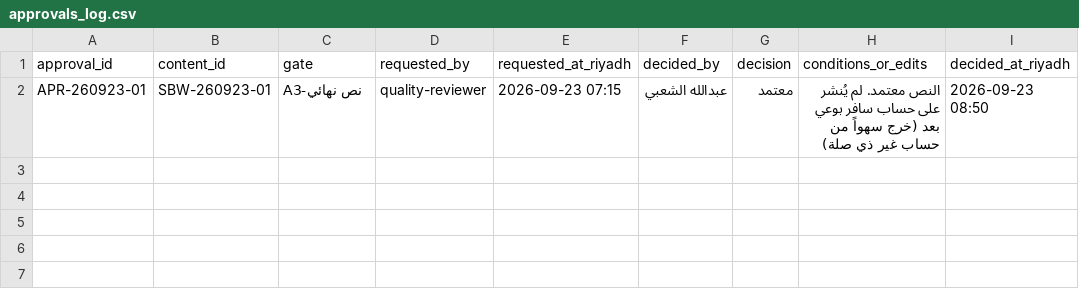
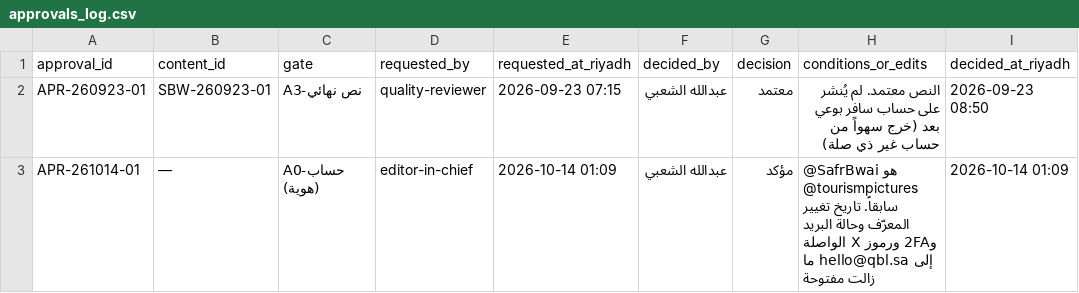
Before and after one commit to aalshabi/safrbwai, a CSV file: ops/content-os/templates/approvals_log.csv, drawn as a sheet; the diff names each change by its address in the sheet, - before the commit and + after, or states it on an @@ line.

```diff
--- a/ops/content-os/templates/approvals_log.csv
+++ b/ops/content-os/templates/approvals_log.csv
+row 3: APR-261014-01 | — | A0-حساب (هوية) | editor-in-chief | 2026-10-14 01:09 | عبدالله الشعبي | مؤكد | @SafrBwai هو @tourismpictures سابقاً. تاريخ تغيير المعرّف وحالة البريد و2FA ورموز X الواصلة إلى hello@qbl.sa ما زالت مفتوحة | 2026-10-14 01:09
```
Also changed, not shown: 2 other files.
